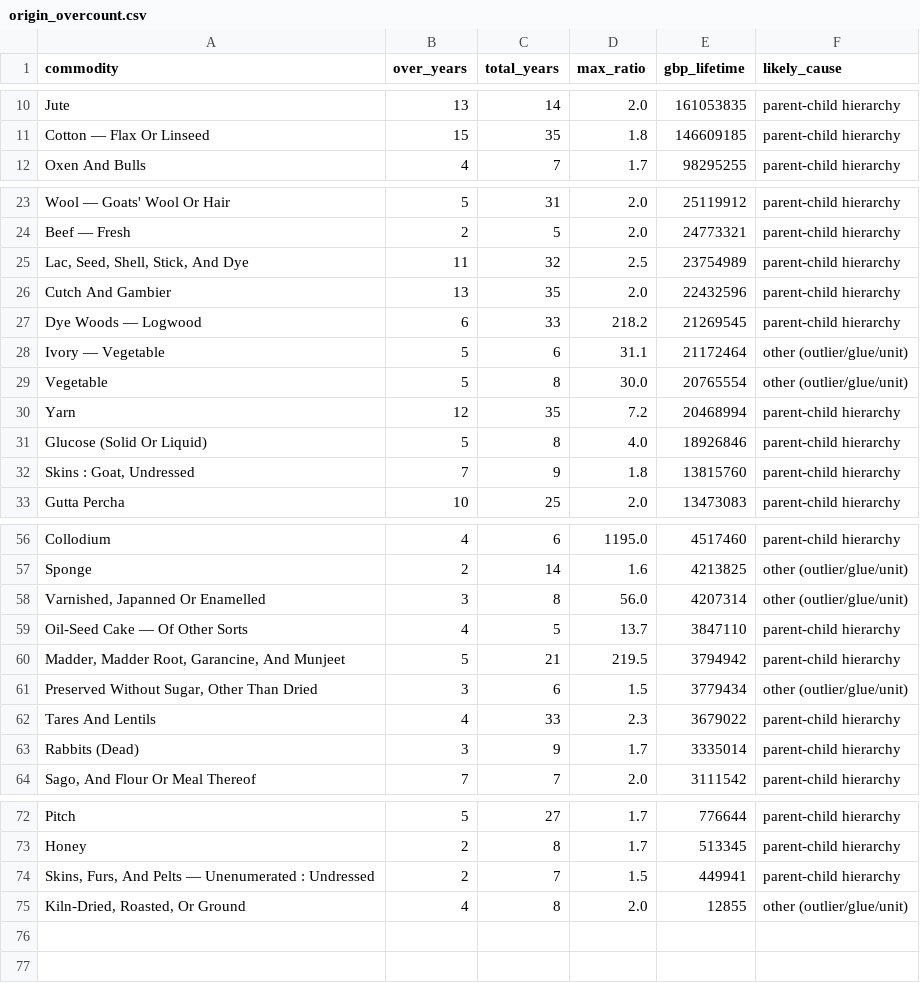
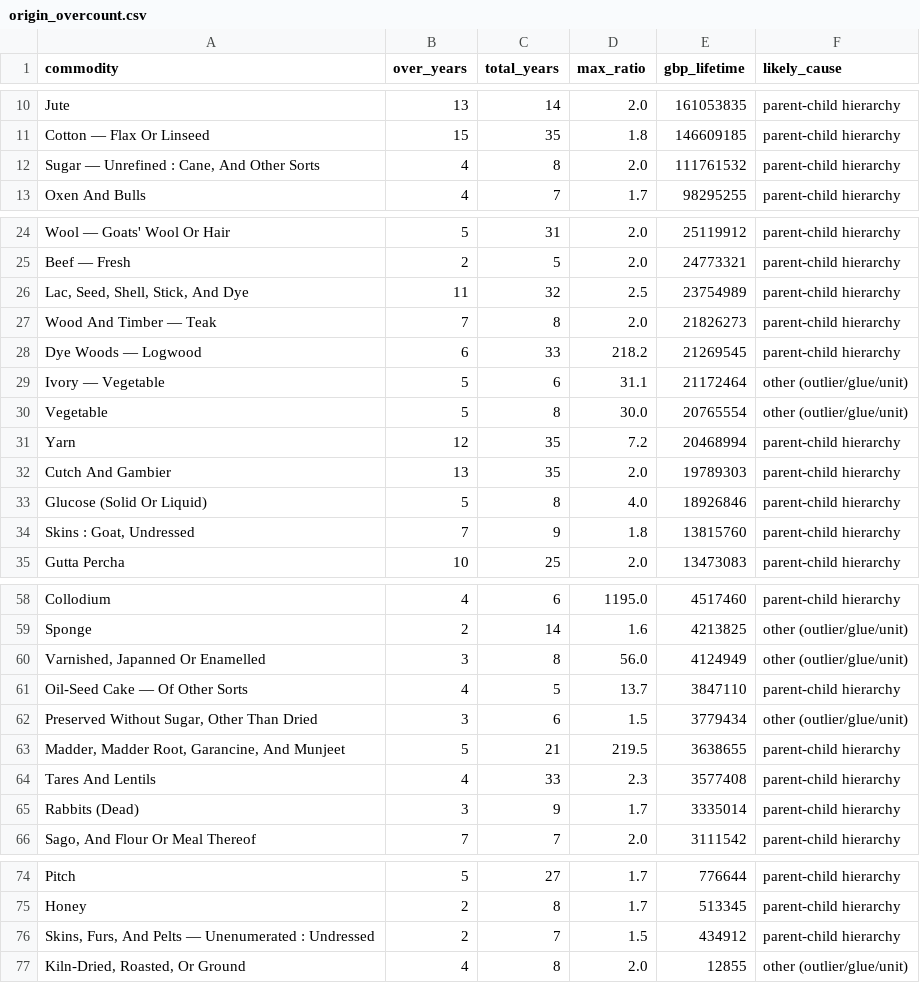
Before and after one commit to jburnford/uk-trade-db, a CSV file: reports/origin_overcount.csv, drawn as a sheet; only a part is shown, gaps mark what is left out.

```diff
--- a/reports/origin_overcount.csv
+++ b/reports/origin_overcount.csv
@@ -11,2 +11,3 @@ Jute,13,14,2.0,161053835,parent-child hierarchy
 Cotton — Flax Or Linseed,15,35,1.8,146609185,parent-child hierarchy
+"Sugar — Unrefined : Cane, And Other Sorts",4,8,2.0,111761532,parent-child hierarchy
 Oxen And Bulls,4,7,1.7,98295255,parent-child hierarchy
@@ -25,3 +26,3 @@ Beef — Fresh,2,5,2.0,24773321,parent-child hierarchy
 "Lac, Seed, Shell, Stick, And Dye",11,32,2.5,23754989,parent-child hierarchy
-Cutch And Gambier,13,35,2.0,22432596,parent-child hierarchy
+Wood And Timber — Teak,7,8,2.0,21826273,parent-child hierarchy
 Dye Woods — Logwood,6,33,218.2,21269545,parent-child hierarchy
@@ -30,2 +31,3 @@ Vegetable,5,8,30.0,20765554,other (outlier/glue/unit)
 Yarn,12,35,7.2,20468994,parent-child hierarchy
+Cutch And Gambier,13,35,2.0,19789303,parent-child hierarchy
 Glucose (Solid Or Liquid),5,8,4.0,18926846,parent-child hierarchy
@@ -57,7 +59,7 @@ Collodium,4,6,1195.0,4517460,parent-child hierarchy
 Sponge,2,14,1.6,4213825,other (outlier/glue/unit)
-"Varnished, Japanned Or Enamelled",3,8,56.0,4207314,other (outlier/glue/unit)
+"Varnished, Japanned Or Enamelled",3,8,56.0,4124949,other (outlier/glue/unit)
 Oil-Seed Cake — Of Other Sorts,4,5,13.7,3847110,parent-child hierarchy
-"Madder, Madder Root, Garancine, And Munjeet",5,21,219.5,3794942,parent-child hierarchy
 "Preserved Without Sugar, Other Than Dried",3,6,1.5,3779434,other (outlier/glue/unit)
-Tares And Lentils,4,33,2.3,3679022,parent-child hierarchy
+"Madder, Madder Root, Garancine, And Munjeet",5,21,219.5,3638655,parent-child hierarchy
+Tares And Lentils,4,33,2.3,3577408,parent-child hierarchy
 Rabbits (Dead),3,9,1.7,3335014,parent-child hierarchy
@@ -73,3 +75,3 @@ Pitch,5,27,1.7,776644,parent-child hierarchy
 Honey,2,8,1.7,513345,parent-child hierarchy
-"Skins, Furs, And Pelts — Unenumerated : Undressed",2,7,1.5,449941,parent-child hierarchy
+"Skins, Furs, And Pelts — Unenumerated : Undressed",2,7,1.5,434912,parent-child hierarchy
 "Kiln-Dried, Roasted, Or Ground",4,8,2.0,12855,other (outlier/glue/unit)
```
Also changed, not shown: reports/map_quality.csv, reports/origin_outliers.csv, 6 other files.
